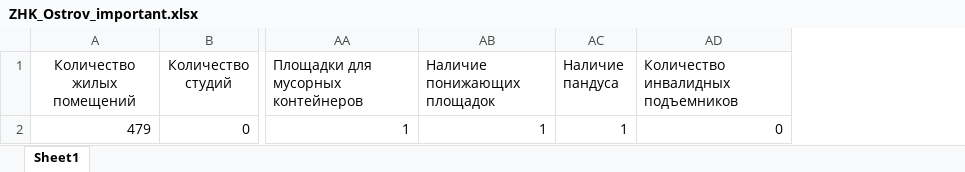
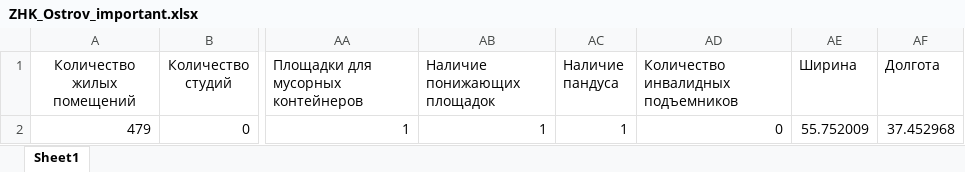
Before and after one commit to LuckyFricky/residential_complex_analyze, an Excel workbook: diploma/data/ZHK_Ostrov_important.xlsx, sheet Sheet1, drawn as a sheet; only a part is shown, gaps mark what is left out; values as stored, in another font and other column widths than the file's, no borders; the diff names each change by its address in the sheet, - before the commit and + after, or states it on an @@ line.

```diff
--- a/diploma/data/ZHK_Ostrov_important.xlsx (sheet Sheet1)
+++ b/diploma/data/ZHK_Ostrov_important.xlsx (sheet Sheet1)
+column AE (Ширина), row 2: 55.752009
+column AF (Долгота), row 2: 37.452968
```
Also changed, not shown: diploma/data/ZHK_Moskvorechie_important.xlsx, diploma/data/ZHK_Prime_Park_important.xlsx.
